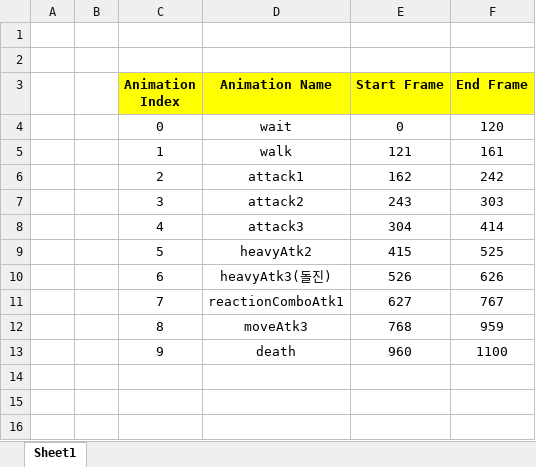
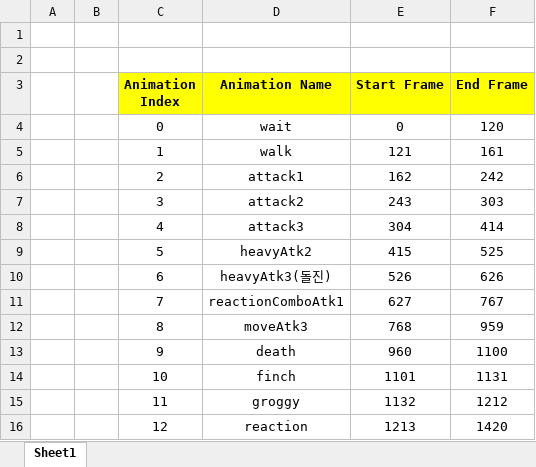
Before and after one commit to sinyoung-heo/01.KPUFinalProject, an Excel workbook: The Eternals/FrameDirectX12/Bin/Resource/ResourceStage/DynamicMesh/Monster/GiantMonkey/AnimationInfo.xlsx, sheet Sheet1, drawn as a sheet; values as stored, in another font and other column widths than the file's, no borders; the diff names each change by its address in the sheet, - before the commit and + after, or states it on an @@ line.

Commit message:
giant monkey animation modification

```diff
--- a/The Eternals/FrameDirectX12/Bin/Resource/ResourceStage/DynamicMesh/Monster/GiantMonkey/AnimationInfo.xlsx (sheet Sheet1)
+++ b/The Eternals/FrameDirectX12/Bin/Resource/ResourceStage/DynamicMesh/Monster/GiantMonkey/AnimationInfo.xlsx (sheet Sheet1)
+row 14:  |  | 10 | finch | 1101 | 1131
+row 15:  |  | 11 | groggy | 1132 | 1212
+row 16:  |  | 12 | reaction | 1213 | 1420
```
Also changed, not shown: 5 other files.
